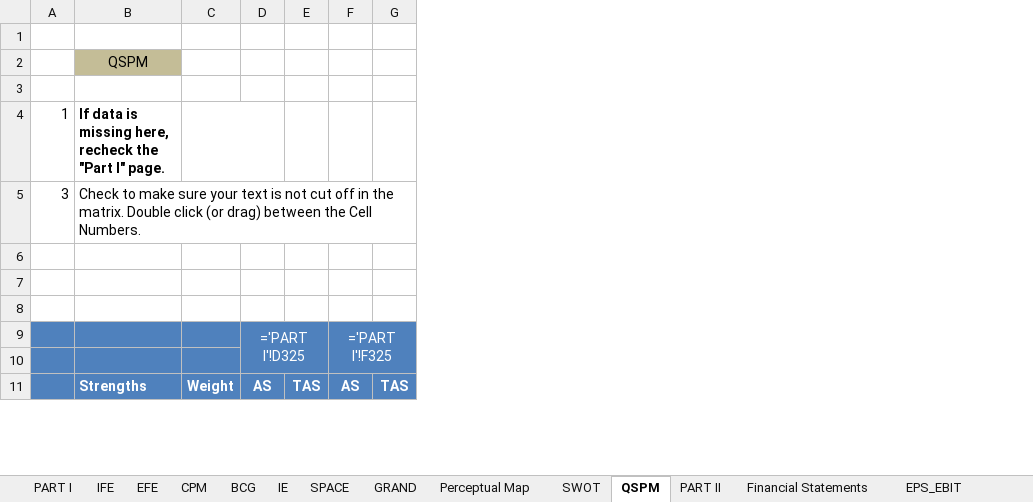
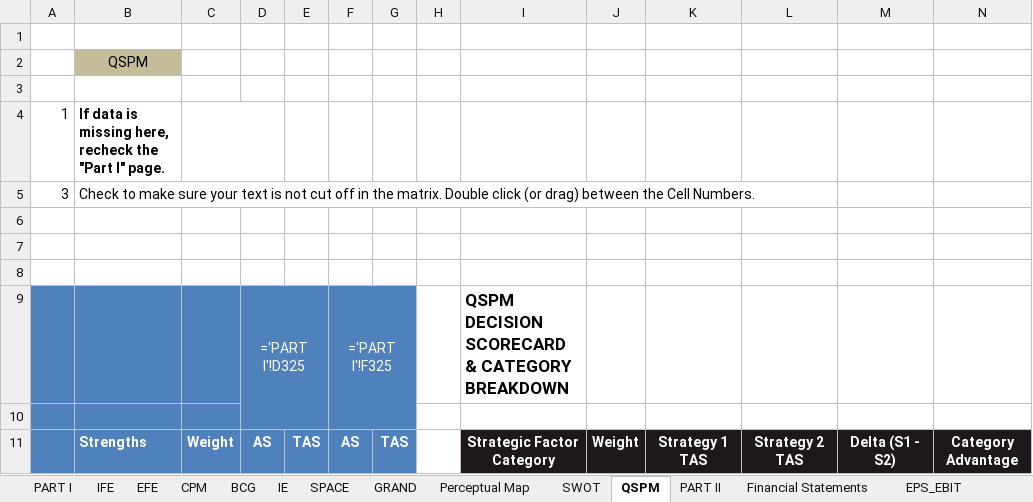
Before and after one commit to faglyramschie7/group7portfolio, an Excel workbook: Matahari.xlsx, sheet QSPM, drawn as a sheet; only a part is shown; values as stored, in another font and other column widths than the file's, no borders; formulas without a stored value are shown as written; the diff covers the shown part only; the diff names each change by its address in the sheet, - before the commit and + after, or states it on an @@ line.

Commit message:
Embed dynamic Excel calculation formulas and breakdown tables in sheets PART I, GRAND, and QSPM

```diff
--- a/Matahari.xlsx (sheet QSPM)
+++ b/Matahari.xlsx (sheet QSPM)
+column H, empty
+column I, rows 9-11: QSPM DECISION SCORECARD & CATEGORY BREAKDOWN |  | Strategic Factor Category
+column J, row 11: Weight
+column K, row 11: Strategy 1 TAS
+column L, row 11: Strategy 2 TAS
+column M, row 11: Delta (S1 - S2)
+column N, row 11: Category Advantage
```
Also changed, not shown: 2 added rows, 15 edited cells and cell formats elsewhere in this sheet, sheet GRAND, sheet PART I.
